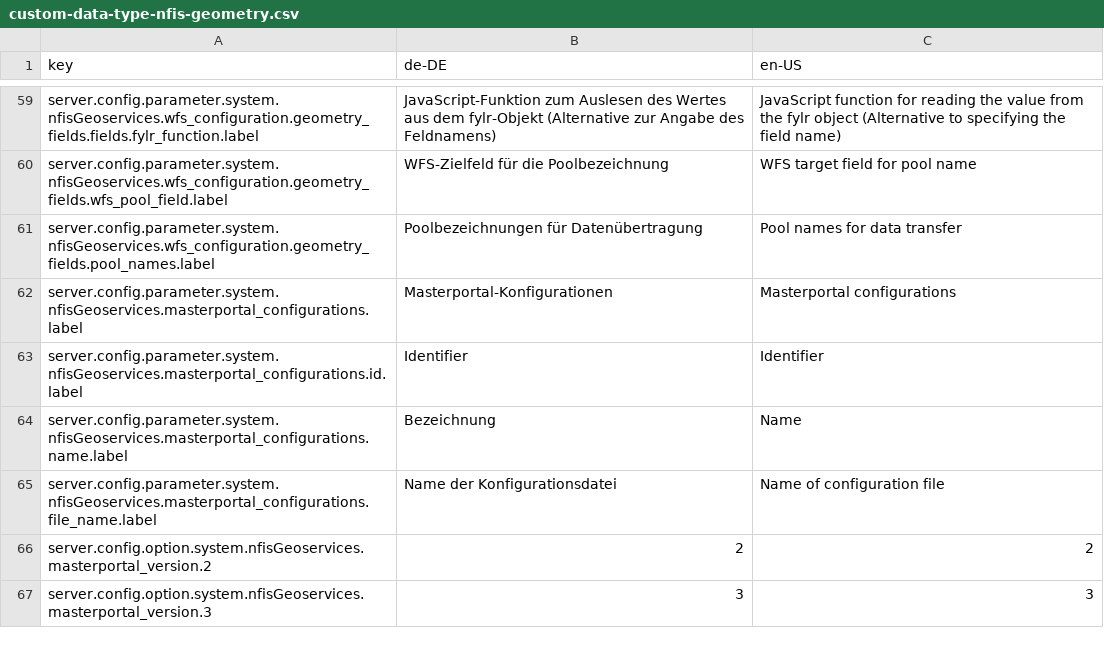
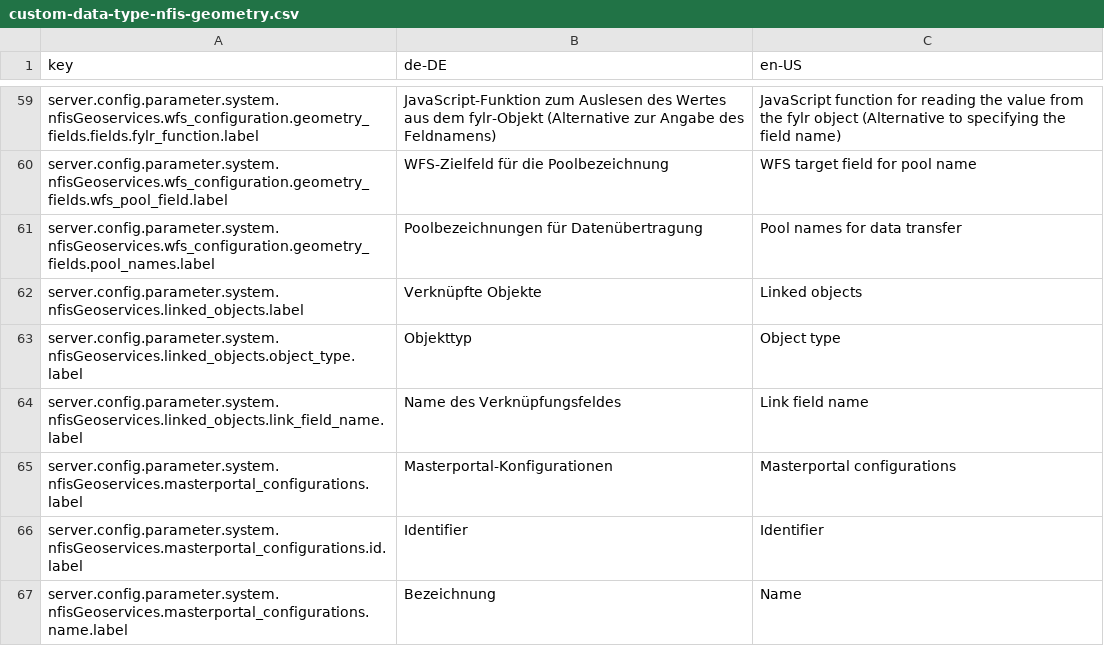
Before and after one commit to programmfabrik/fylr-plugin-custom-data-type-nfis-geometry, a CSV file: l10n/custom-data-type-nfis-geometry.csv, drawn as a sheet; only a part is shown, gaps mark what is left out; the shorter side is filled out with more unchanged rows.

Commit message:
Allow triggering update of geometry database when linked objects are edited via new configuration option "Linked objects"

```diff
--- a/l10n/custom-data-type-nfis-geometry.csv
+++ b/l10n/custom-data-type-nfis-geometry.csv
@@ -61,2 +61,5 @@ server.config.parameter.system.nfisGeoservices.wfs_configuration.geometry_fields
 server.config.parameter.system.nfisGeoservices.wfs_configuration.geometry_fields.pool_names.label,Poolbezeichnungen für Datenübertragung,Pool names for data transfer
+server.config.parameter.system.nfisGeoservices.linked_objects.label,Verknüpfte Objekte,Linked objects
+server.config.parameter.system.nfisGeoservices.linked_objects.object_type.label,Objekttyp,Object type
+server.config.parameter.system.nfisGeoservices.linked_objects.link_field_name.label,Name des Verknüpfungsfeldes,Link field name
 server.config.parameter.system.nfisGeoservices.masterportal_configurations.label,Masterportal-Konfigurationen,Masterportal configurations
```
Also changed, not shown: 2 other files.
